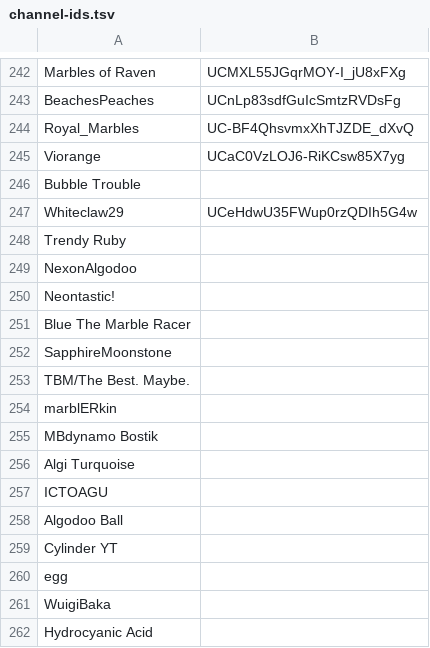
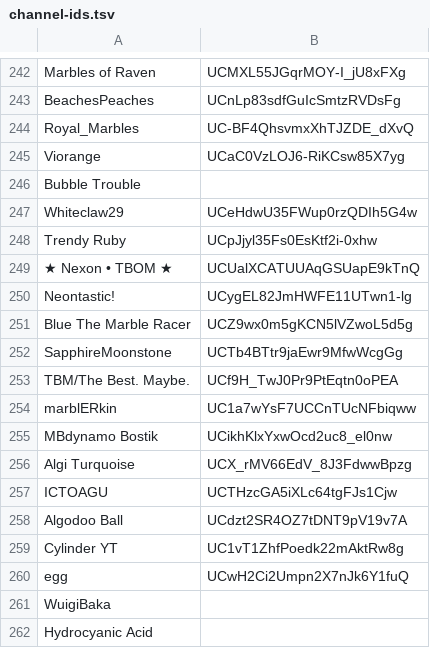
Before and after one commit to Epik-ATOP/algo-subs.github.io, a TSV file: channel-ids.tsv, drawn as a sheet; only a part is shown, gaps mark what is left out.

```diff
--- a/channel-ids.tsv
+++ b/channel-ids.tsv
@@ -247,15 +247,15 @@ Bubble Trouble
 Whiteclaw29	UCeHdwU35FWup0rzQDIh5G4w
-Trendy Ruby
-NexonAlgodoo
-Neontastic!
-Blue The Marble Racer
-SapphireMoonstone
-TBM/The Best. Maybe.
-marblERkin
-MBdynamo Bostik
-Algi Turquoise
-ICTOAGU
-Algodoo Ball
-Cylinder YT
-egg
+Trendy Ruby	UCpJjyl35Fs0EsKtf2i-0xhw
+★ Nexon • TBOM ★	UCUalXCATUUAqGSUapE9kTnQ
+Neontastic!	UCygEL82JmHWFE11UTwn1-lg
+Blue The Marble Racer	UCZ9wx0m5gKCN5lVZwoL5d5g
+SapphireMoonstone	UCTb4BTtr9jaEwr9MfwWcgGg
+TBM/The Best. Maybe.	UCf9H_TwJ0Pr9PtEqtn0oPEA
+marblERkin	UC1a7wYsF7UCCnTUcNFbiqww
+MBdynamo Bostik	UCikhKlxYxwOcd2uc8_el0nw
+Algi Turquoise	UCX_rMV66EdV_8J3FdwwBpzg
+ICTOAGU	UCTHzcGA5iXLc64tgFJs1Cjw
+Algodoo Ball	UCdzt2SR4OZ7tDNT9pV19v7A
+Cylinder YT	UC1vT1ZhfPoedk22mAktRw8g
+egg	UCwH2Ci2Umpn2X7nJk6Y1fuQ
 WuigiBaka
```
Also changed, not shown: data.tsv.
